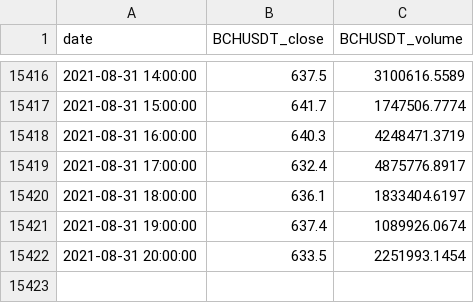
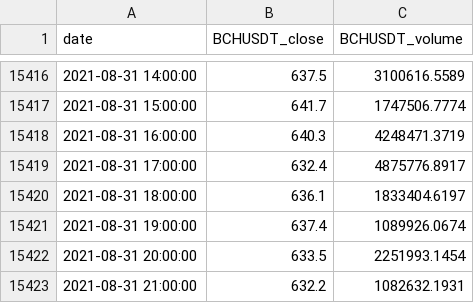
Before and after one commit to kamsec/crypto-bot, a CSV file: data/Binance_BCHUSDT_1h.csv, drawn as a sheet; only a part is shown, gaps mark what is left out; the diff names each change by its address in the sheet, - before the commit and + after, or states it on an @@ line.

Commit message:
Data update by RPi

```diff
--- a/data/Binance_BCHUSDT_1h.csv
+++ b/data/Binance_BCHUSDT_1h.csv
+row 15423: 2021-08-31 21:00:00 | 632.2 | 1082632.1931
```
Also changed, not shown: data/Binance_DASHUSDT_1h.csv, data/Binance_DOGEUSDT_1h.csv, 9 other files.
